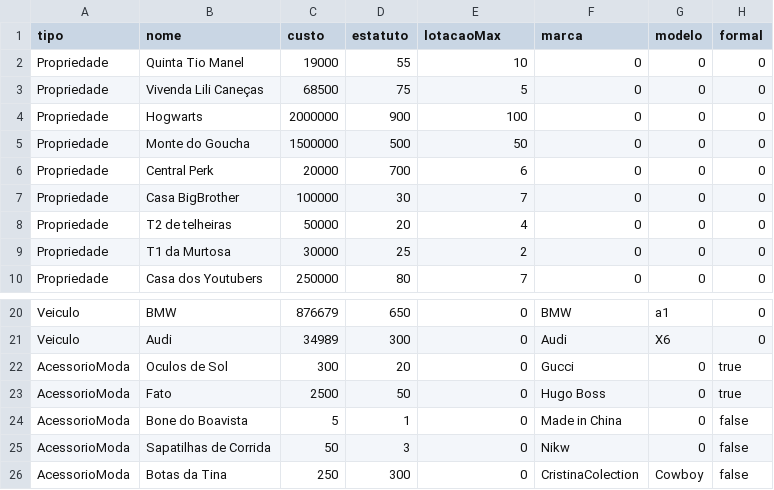
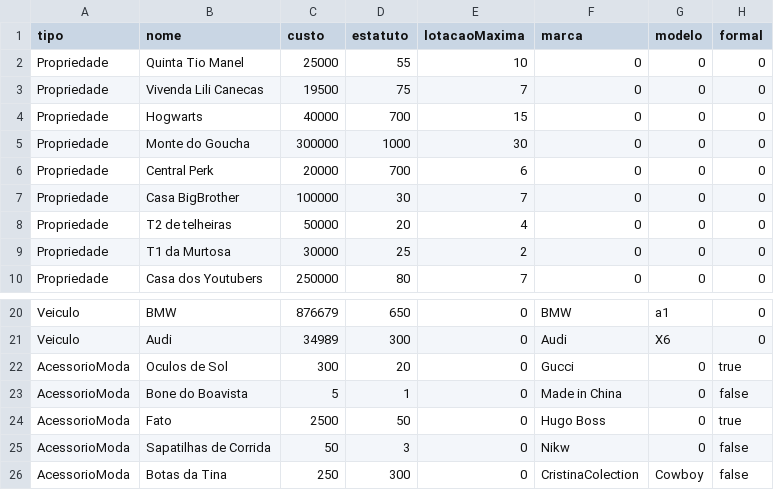
Before and after one commit to RitaSevera/algoritmia-e-programacao, a CSV file: aulas/Projeto_POO_DPT/Sims.csv (was aulas/Projeto_POO_DPT/CoisasShopping.csv), drawn as a sheet; only a part is shown, gaps mark what is left out; the diff names each change by its address in the sheet, - before the commit and + after, or states it on an @@ line.

Commit message:
Projeto POO/DPT (desenvolvimento)

```diff
--- a/aulas/Projeto_POO_DPT/CoisasShopping.csv
+++ b/aulas/Projeto_POO_DPT/Sims.csv
-E1: lotacaoMax
+E1: lotacaoMaxima
-C2 (custo): 19000
+C2 (custo): 25000
-B3 (nome): Vivenda Lili Caneças
+B3 (nome): Vivenda Lili Canecas
-C3 (custo): 68500
+C3 (custo): 19500
-E3 (lotacaoMaxima): 5
+E3 (lotacaoMaxima): 7
-C4 (custo): 2000000
+C4 (custo): 40000
-D4 (estatuto): 900
+D4 (estatuto): 700
-E4 (lotacaoMaxima): 100
+E4 (lotacaoMaxima): 15
-C5 (custo): 1500000
+C5 (custo): 300000
-D5 (estatuto): 500
+D5 (estatuto): 1000
-E5 (lotacaoMaxima): 50
+E5 (lotacaoMaxima): 30
@@ row 24 moved to row 23: AcessorioModa @@
```
Also changed, not shown: 10 other files.
